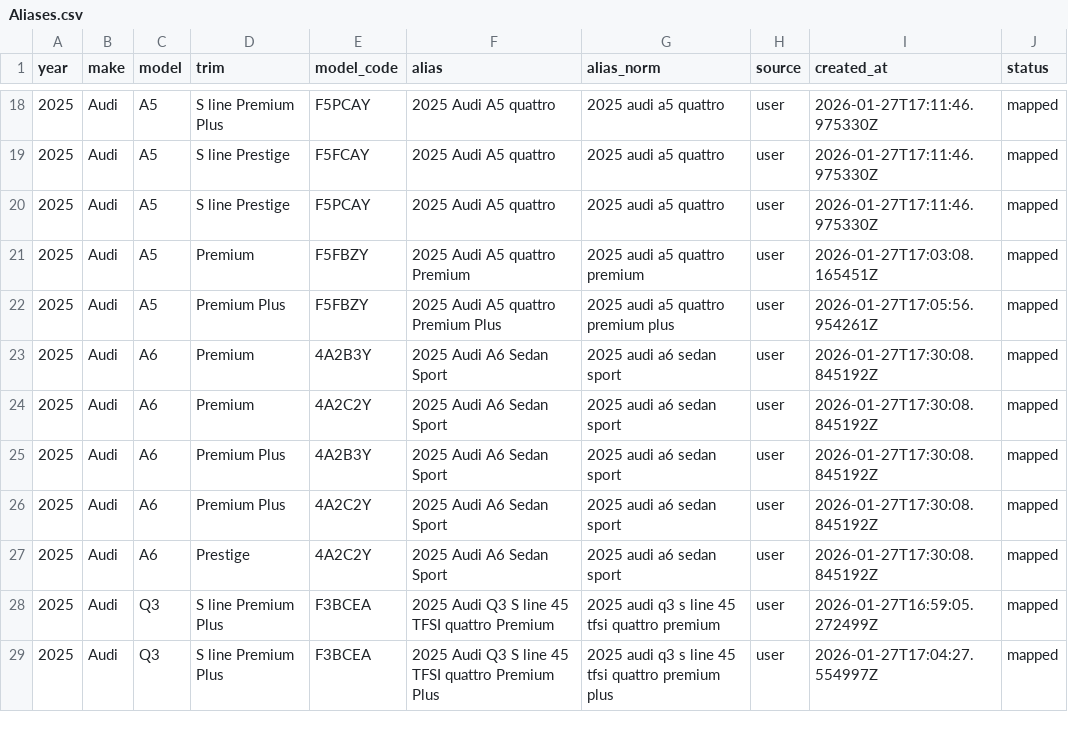
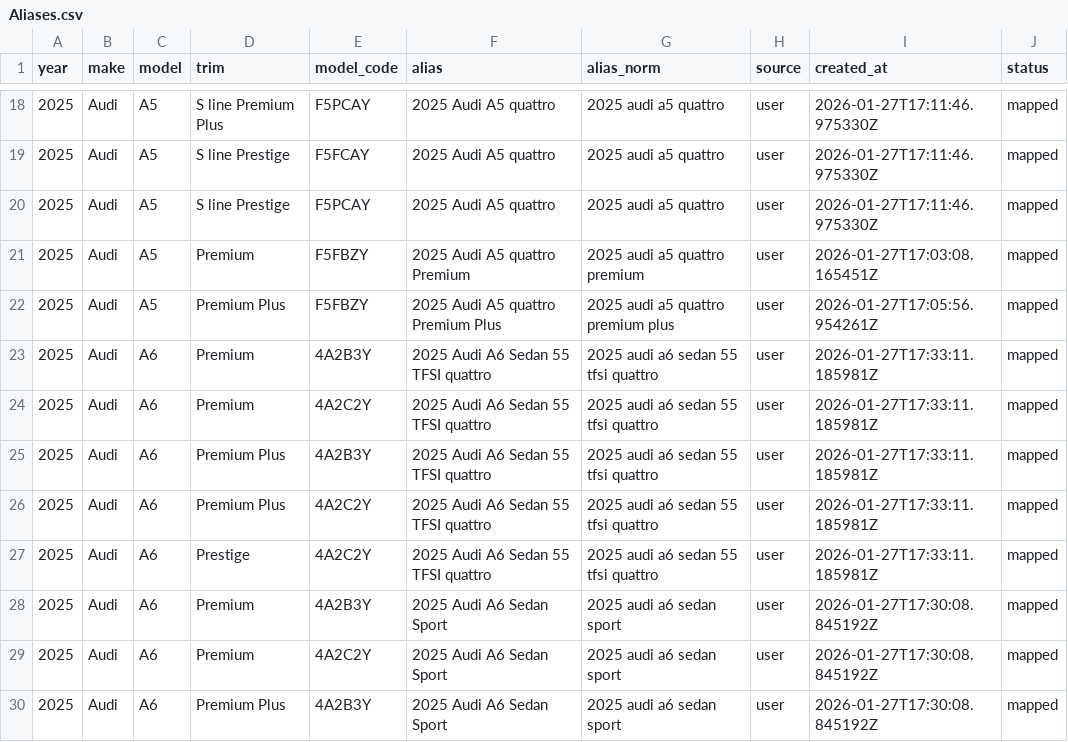
Before and after one commit to klb-text/map, a CSV file: Aliases.csv, drawn as a sheet; only a part is shown, gaps mark what is left out; the shorter side is filled out with more unchanged rows; the diff names each change by its address in the sheet, - before the commit and + after, or states it on an @@ line.

Commit message:
chore(mappings): upsert 5 row(s) via AFF UI - 1769535191.413618

```diff
--- a/Aliases.csv
+++ b/Aliases.csv
+row 23: 2025 | Audi | A6 | Premium | 4A2B3Y | 2025 Audi A6 Sedan 55 TFSI quattro | 2025 audi a6 sedan 55 tfsi quattro | user | 2026-01-27T17:33:11.185981Z | mapped
+row 24: 2025 | Audi | A6 | Premium | 4A2C2Y | 2025 Audi A6 Sedan 55 TFSI quattro | 2025 audi a6 sedan 55 tfsi quattro | user | 2026-01-27T17:33:11.185981Z | mapped
+row 25: 2025 | Audi | A6 | Premium Plus | 4A2B3Y | 2025 Audi A6 Sedan 55 TFSI quattro | 2025 audi a6 sedan 55 tfsi quattro | user | 2026-01-27T17:33:11.185981Z | mapped
+row 26: 2025 | Audi | A6 | Premium Plus | 4A2C2Y | 2025 Audi A6 Sedan 55 TFSI quattro | 2025 audi a6 sedan 55 tfsi quattro | user | 2026-01-27T17:33:11.185981Z | mapped
+row 27: 2025 | Audi | A6 | Prestige | 4A2C2Y | 2025 Audi A6 Sedan 55 TFSI quattro | 2025 audi a6 sedan 55 tfsi quattro | user | 2026-01-27T17:33:11.185981Z | mapped
```
